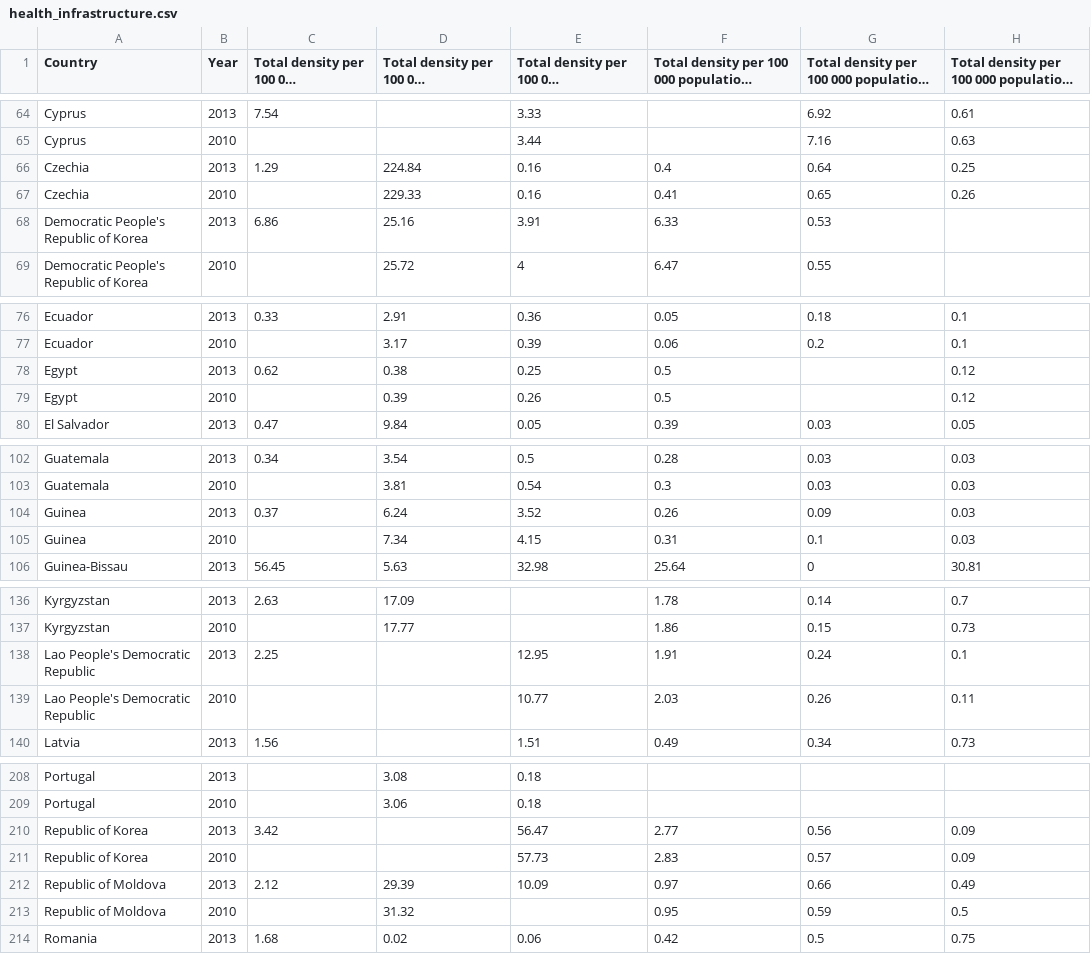
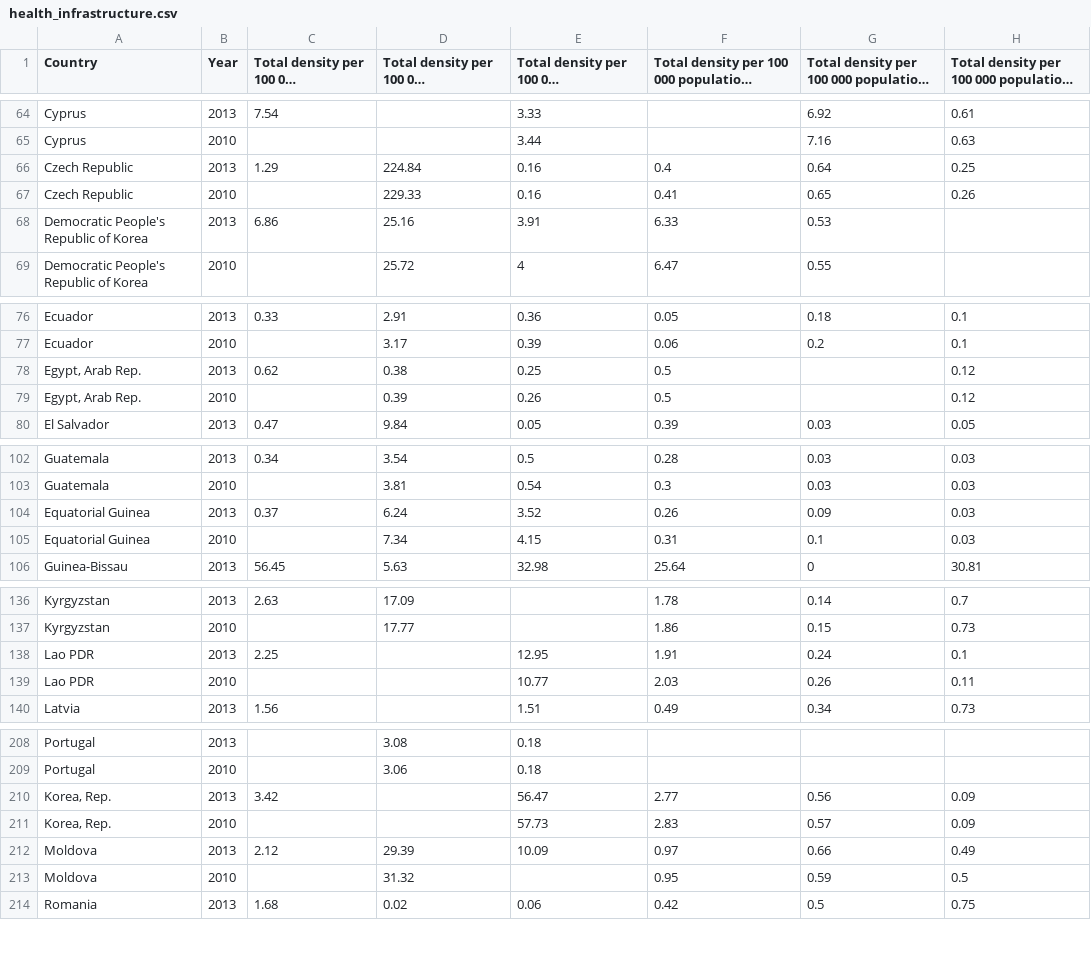
Before and after one commit to j221-dataviz/maggie-hodges, a CSV file: data/health_infrastructure.csv, drawn as a sheet; only a part is shown, gaps mark what is left out; long unchanged cells end in …; the diff covers the shown part only.

```diff
--- a/data/health_infrastructure.csv
+++ b/data/health_infrastructure.csv
@@ -65,4 +65,4 @@ Cyprus,2013,7.54,,3.33,,6.92,0.61
 Cyprus,2010,,,3.44,,7.16,0.63
-Czechia,2013,1.29,224.84,0.16,0.4,0.64,0.25
-Czechia,2010,,229.33,0.16,0.41,0.65,0.26
+Czech Republic,2013,1.29,224.84,0.16,0.4,0.64,0.25
+Czech Republic,2010,,229.33,0.16,0.41,0.65,0.26
 Democratic People's Republic of Korea,2013,6.86,25.16,3.91,6.33,0.53,
@@ -77,4 +77,4 @@ Ecuador,2013,0.33,2.91,0.36,0.05,0.18,0.1
 Ecuador,2010,,3.17,0.39,0.06,0.2,0.1
-Egypt,2013,0.62,0.38,0.25,0.5,,0.12
-Egypt,2010,,0.39,0.26,0.5,,0.12
+"Egypt, Arab Rep.",2013,0.62,0.38,0.25,0.5,,0.12
+"Egypt, Arab Rep.",2010,,0.39,0.26,0.5,,0.12
 El Salvador,2013,0.47,9.84,0.05,0.39,0.03,0.05
@@ -103,4 +103,4 @@ Guatemala,2013,0.34,3.54,0.5,0.28,0.03,0.03
 Guatemala,2010,,3.81,0.54,0.3,0.03,0.03
-Guinea,2013,0.37,6.24,3.52,0.26,0.09,0.03
-Guinea,2010,,7.34,4.15,0.31,0.1,0.03
+Equatorial Guinea,2013,0.37,6.24,3.52,0.26,0.09,0.03
+Equatorial Guinea,2010,,7.34,4.15,0.31,0.1,0.03
 Guinea-Bissau,2013,56.45,5.63,32.98,25.64,0,30.81
@@ -137,4 +137,4 @@ Kyrgyzstan,2013,2.63,17.09,,1.78,0.14,0.7
 Kyrgyzstan,2010,,17.77,,1.86,0.15,0.73
-Lao People's Democratic Republic,2013,2.25,,12.95,1.91,0.24,0.1
-Lao People's Democratic Republic,2010,,,10.77,2.03,0.26,0.11
+Lao PDR,2013,2.25,,12.95,1.91,0.24,0.1
+Lao PDR,2010,,,10.77,2.03,0.26,0.11
 Latvia,2013,1.56,,1.51,0.49,0.34,0.73
@@ -209,6 +209,6 @@ Portugal,2013,,3.08,0.18,,,
 Portugal,2010,,3.06,0.18,,,
-Republic of Korea,2013,3.42,,56.47,2.77,0.56,0.09
-Republic of Korea,2010,,,57.73,2.83,0.57,0.09
-Republic of Moldova,2013,2.12,29.39,10.09,0.97,0.66,0.49
-Republic of Moldova,2010,,31.32,,0.95,0.59,0.5
+"Korea, Rep.",2013,3.42,,56.47,2.77,0.56,0.09
+"Korea, Rep.",2010,,,57.73,2.83,0.57,0.09
+Moldova,2013,2.12,29.39,10.09,0.97,0.66,0.49
+Moldova,2010,,31.32,,0.95,0.59,0.5
 Romania,2013,1.68,0.02,0.06,0.42,0.5,0.75
```
Also changed, not shown: 3 edited cells elsewhere in this file, data/secondary_infertility_by_country.csv, 4 other files.
